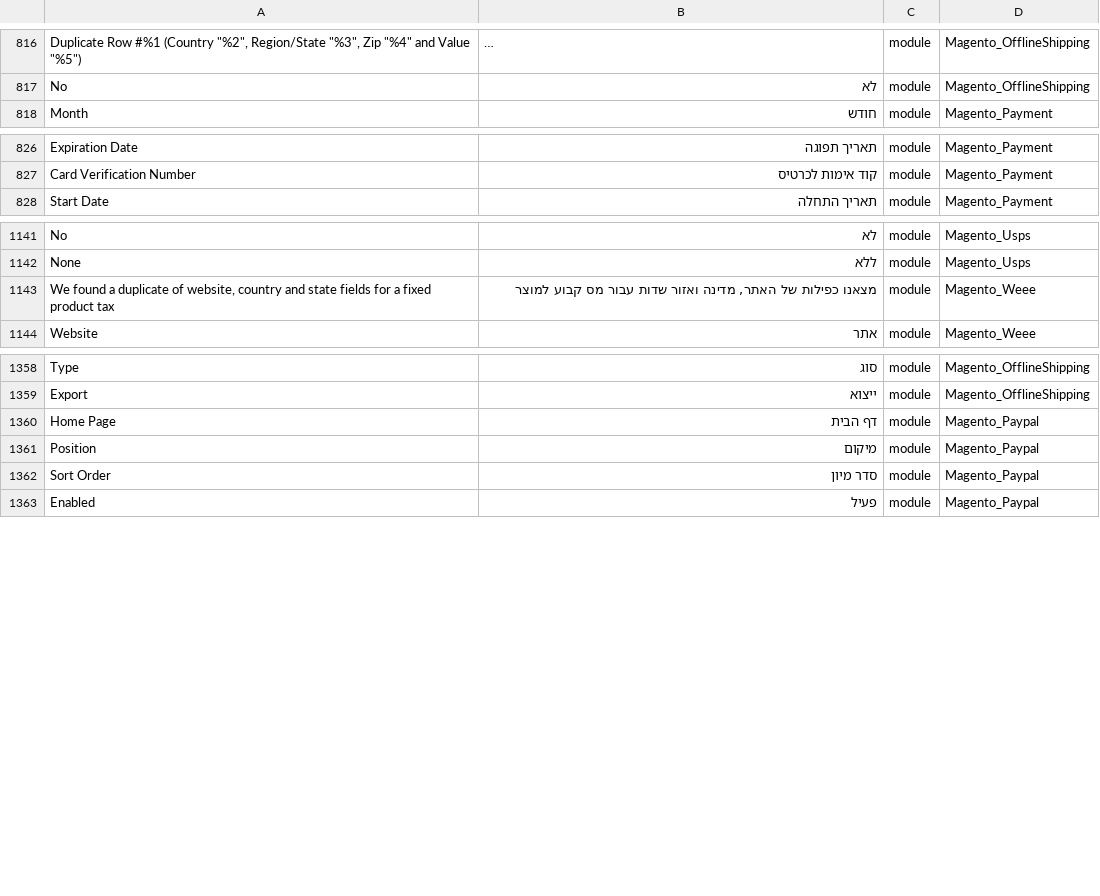
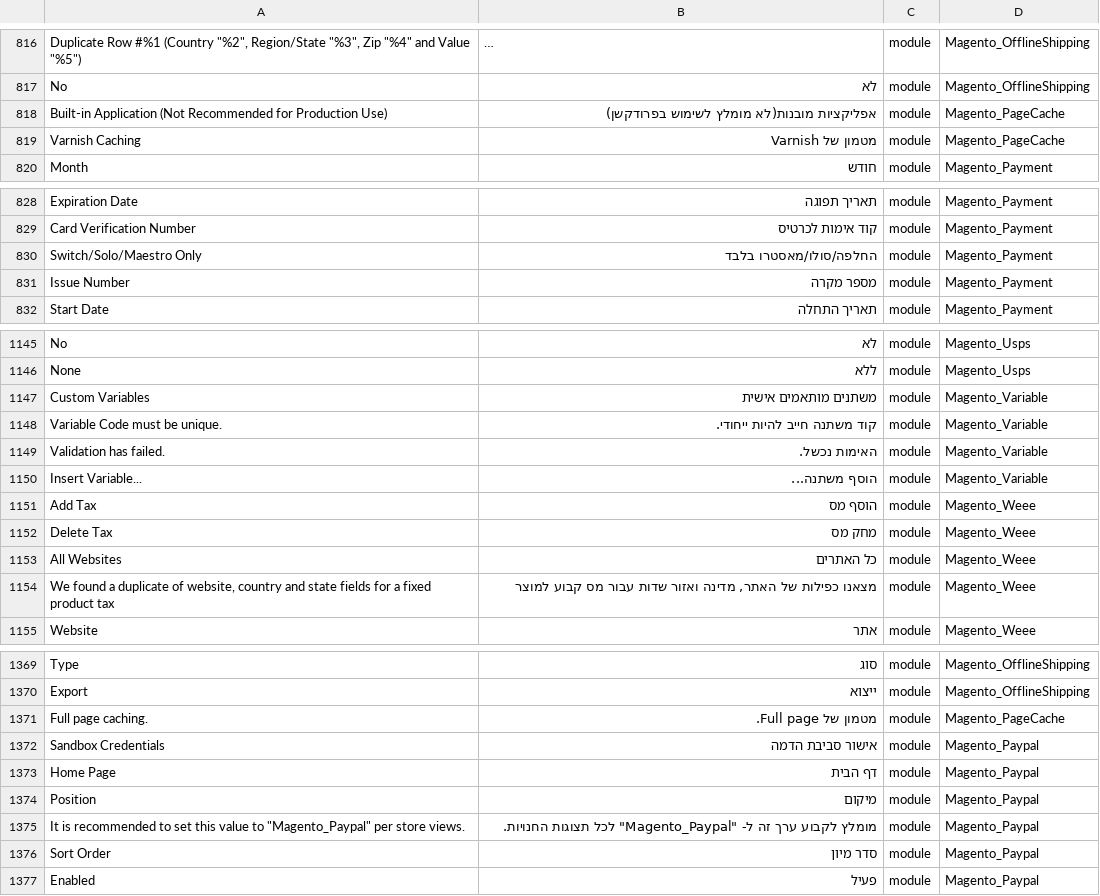
Before and after one commit to elijahb/language_he_il, a CSV file: he_IL.csv, drawn as a sheet; only a part is shown, gaps mark what is left out; long unchanged cells end in …; the diff names each change by its address in the sheet, - before the commit and + after, or states it on an @@ line.

```diff
--- a/he_IL.csv
+++ b/he_IL.csv
+row 818: Built-in Application (Not Recommended for Production Use) | אפליקציות מובנות(לא מומלץ לשימוש בפרודקשן) | module | Magento_PageCache
+row 819: Varnish Caching | מטמון של Varnish | module | Magento_PageCache
+row 830: Switch/Solo/Maestro Only | החלפה/סולו/מאסטרו בלבד | module | Magento_Payment
+row 831: Issue Number | מספר מקרה | module | Magento_Payment
+row 1147: Custom Variables | משתנים מותאמים אישית | module | Magento_Variable
+row 1148: Variable Code must be unique. | קוד משתנה חייב להיות ייחודי. | module | Magento_Variable
+row 1149: Validation has failed. | האימות נכשל. | module | Magento_Variable
+row 1150: Insert Variable... | הוסף משתנה... | module | Magento_Variable
+row 1151: Add Tax | הוסף מס | module | Magento_Weee
+row 1152: Delete Tax | מחק מס | module | Magento_Weee
+row 1153: All Websites | כל האתרים | module | Magento_Weee
+row 1371: Full page caching. | מטמון של Full page. | module | Magento_PageCache
+row 1372: Sandbox Credentials | אישור סביבת הדמה | module | Magento_Paypal
+row 1375: It is recommended to set this value to "Magento_Paypal" per store views. | מומלץ לקבוע ערך זה ל- "Magento_Paypal" לכל תצוגות החנויות. | module | Magento_Paypal
```
Also changed, not shown: 1 other file.
